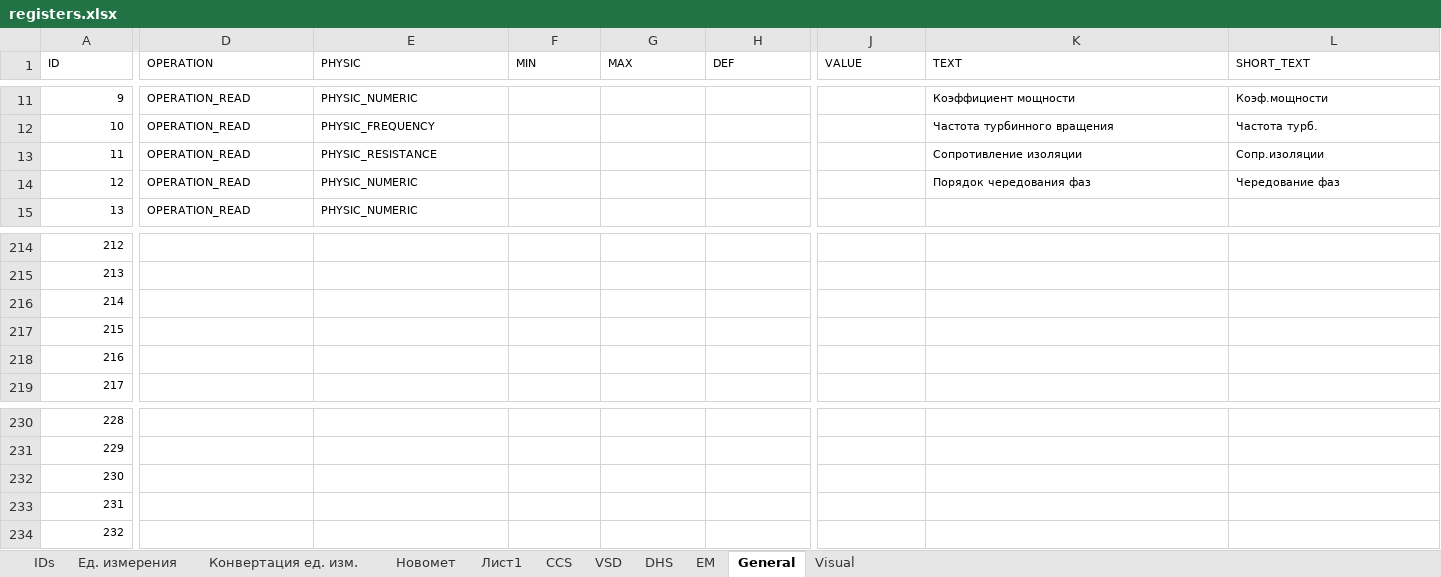
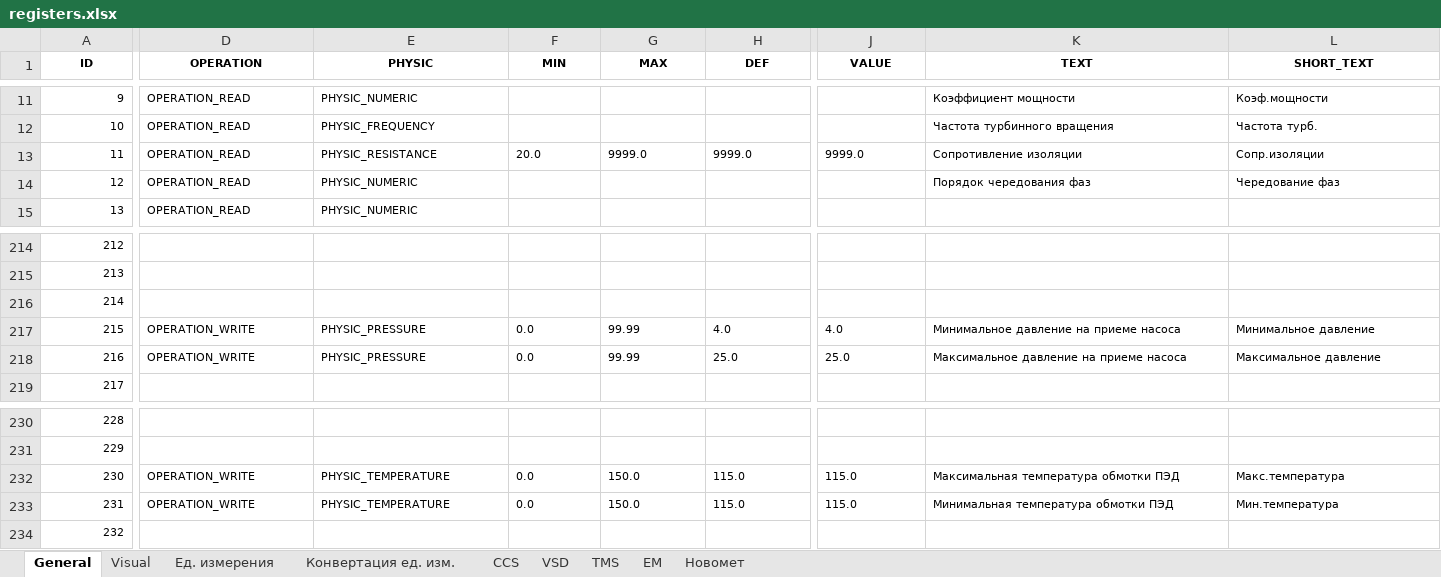
Before and after one commit to htoraby/STM32_Main, an Excel workbook: documentation/registers.xlsx, sheet General, drawn as a sheet; only a part is shown, gaps mark what is left out; values as stored, in another font and other column widths than the file's, no borders; the diff covers the shown part only; the diff names each change by its address in the sheet, - before the commit and + after, or states it on an @@ line.

```diff
--- a/documentation/registers.xlsx (sheet General)
+++ b/documentation/registers.xlsx (sheet General)
-sheet tab: DHS
+sheet tab: TMS
-sheet tab: IDs
-sheet tab: Лист1
@@ sheet tab order changed: General | Visual | Ед. измерения | Конвертация ед. изм. | CCS | VSD | TMS | EM | Новомет @@
@@ A1:L1 bold: off → on, alignment: left → center @@
-F13 (MIN): (empty)
+F13 (MIN): 20.0
-G13 (MAX): (empty)
+G13 (MAX): 9999.0
-H13 (DEF): (empty)
+H13 (DEF): 9999.0
-J13 (VALUE): (empty)
+J13 (VALUE): 9999.0
-D217:D218 (OPERATION): (empty)
+D217:D218 (OPERATION): OPERATION_WRITE
-E217:E218 (PHYSIC): (empty)
+E217:E218 (PHYSIC): PHYSIC_PRESSURE
-F217:F218 (MIN): (empty)
+F217:F218 (MIN): 0.0
-G217:G218 (MAX): (empty)
+G217:G218 (MAX): 99.99
-H217 (DEF): (empty)
+H217 (DEF): 4.0
-J217 (VALUE): (empty)
+J217 (VALUE): 4.0
-K217 (TEXT): (empty)
+K217 (TEXT): Минимальное давление на приеме насоса
-L217 (SHORT_TEXT): (empty)
+L217 (SHORT_TEXT): Минимальное давление
-H218 (DEF): (empty)
+H218 (DEF): 25.0
-J218 (VALUE): (empty)
+J218 (VALUE): 25.0
-K218 (TEXT): (empty)
+K218 (TEXT): Максимальное давление на приеме насоса
-L218 (SHORT_TEXT): (empty)
+L218 (SHORT_TEXT): Максимальное давление
-D232:D233 (OPERATION): (empty)
+D232:D233 (OPERATION): OPERATION_WRITE
-E232:E233 (PHYSIC): (empty)
+E232:E233 (PHYSIC): PHYSIC_TEMPERATURE
-F232:F233 (MIN): (empty)
+F232:F233 (MIN): 0.0
-G232:G233 (MAX): (empty)
+G232:G233 (MAX): 150.0
-H232:H233 (DEF): (empty)
+H232:H233 (DEF): 115.0
-J232:J233 (VALUE): (empty)
+J232:J233 (VALUE): 115.0
-K232 (TEXT): (empty)
+K232 (TEXT): Максимальная температура обмотки ПЭД
-L232 (SHORT_TEXT): (empty)
+L232 (SHORT_TEXT): Макс.температура
-K233 (TEXT): (empty)
+K233 (TEXT): Минимальная температура обмотки ПЭД
-L233 (SHORT_TEXT): (empty)
+L233 (SHORT_TEXT): Мин.температура
```
Also changed, not shown: 1 added column, 78 edited cells and cell formats elsewhere in this sheet, sheet CCS, sheet VSD, sheet TMS, sheet Новомет, sheet EM, sheet Конвертация ед. изм., 2 more sheets, formulas that keep their value, 22 other files.
